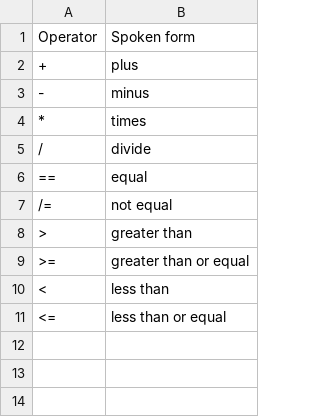
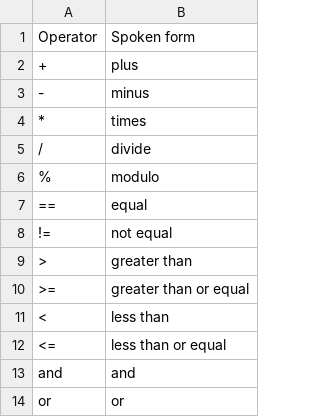
Before and after one commit to wenkokke/talon-user, a CSV file: settings/code/talon/operators.csv (was settings/code/default/operators.csv), drawn as a sheet.

Commit message:
Implemented basic editor support for python and talon

```diff
--- a/settings/code/default/operators.csv
+++ b/settings/code/talon/operators.csv
@@ -5,4 +5,5 @@ Operator, Spoken form
 /       , divide
+%       , modulo
 ==      , equal
-/=      , not equal
+!=      , not equal
 >       , greater than
@@ -11 +12,3 @@ Operator, Spoken form
 <=      , less than or equal
+and     , and
+or      , or
```
Also changed, not shown: settings/code/python/operators.csv, 23 other files.
